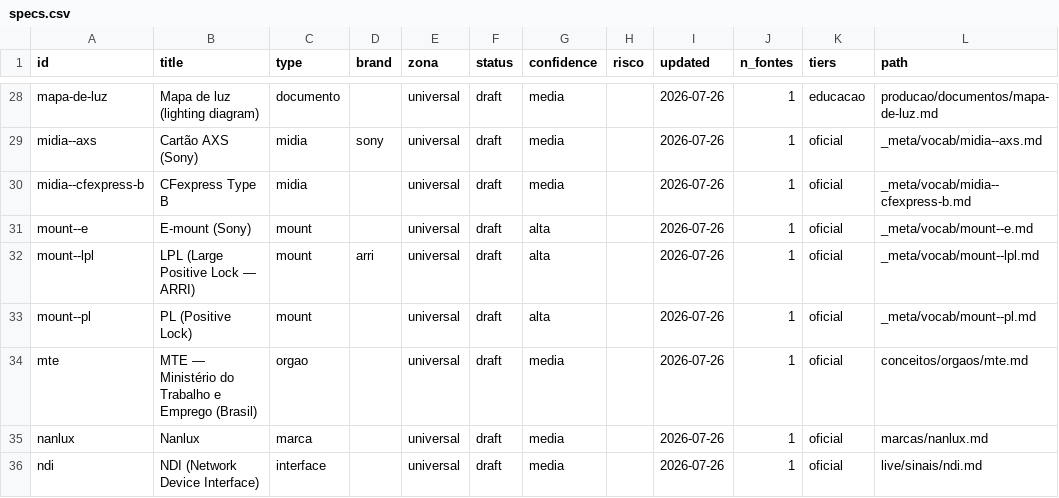
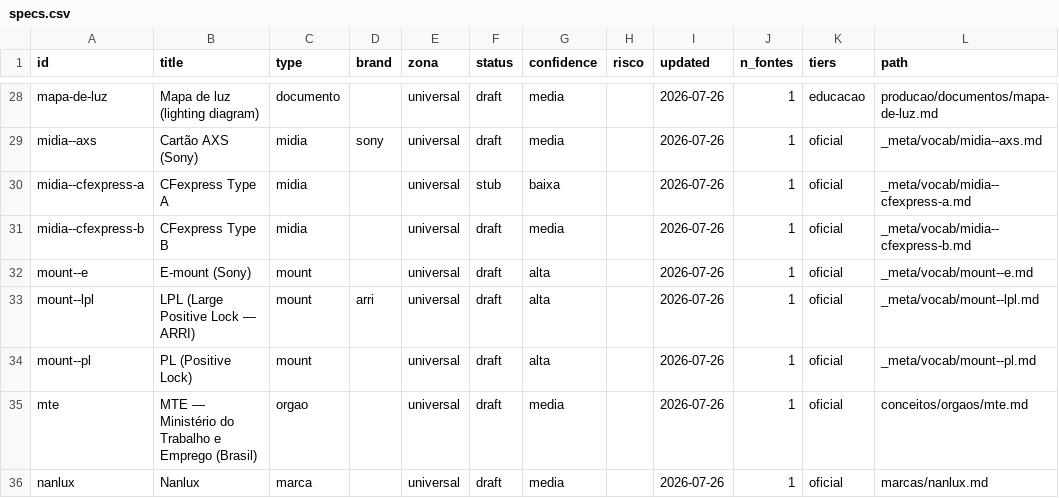
Before and after one commit to yadfilmes/yad-brain, a CSV file: _index/specs.csv, drawn as a sheet; only a part is shown, gaps mark what is left out; the shorter side is filled out with more unchanged rows.

```diff
--- a/_index/specs.csv
+++ b/_index/specs.csv
@@ -29,2 +29,3 @@ mapa-de-luz,Mapa de luz (lighting diagram),documento,,universal,draft,media,,202
 midia--axs,Cartão AXS (Sony),midia,sony,universal,draft,media,,2026-07-26,1,oficial,_meta/vocab/midia--axs.md
+midia--cfexpress-a,CFexpress Type A,midia,,universal,stub,baixa,,2026-07-26,1,oficial,_meta/vocab/midia--cfexpress-a.md
 midia--cfexpress-b,CFexpress Type B,midia,,universal,draft,media,,2026-07-26,1,oficial,_meta/vocab/midia--cfexpress-b.md
```
Also changed, not shown: 7 other files.
